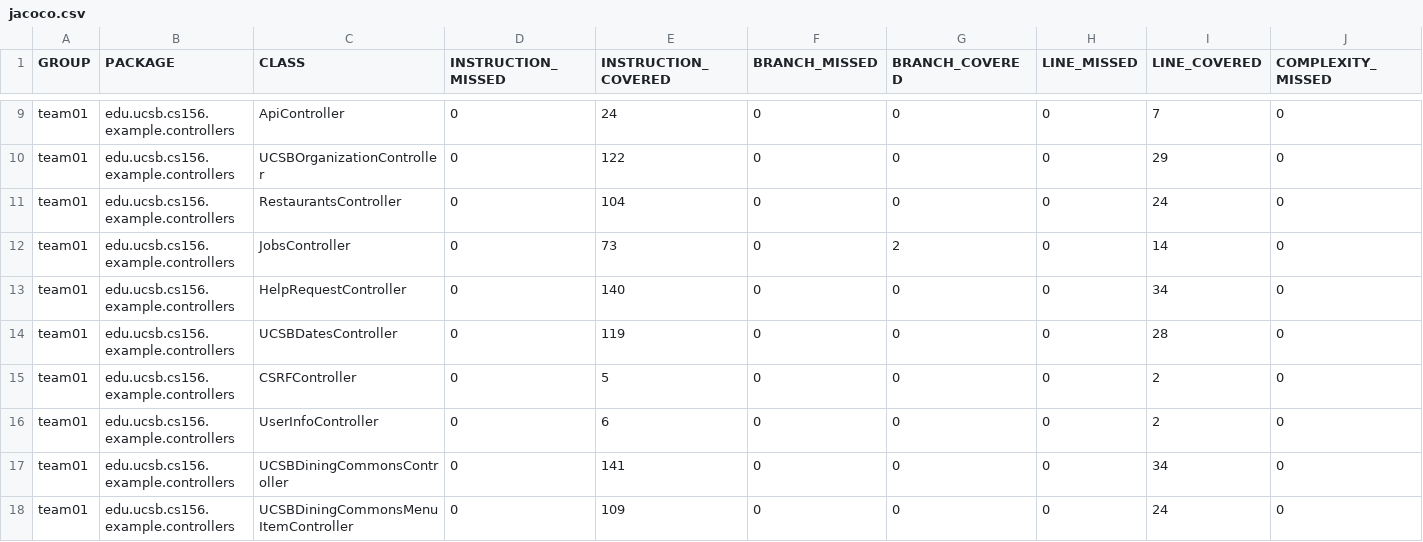
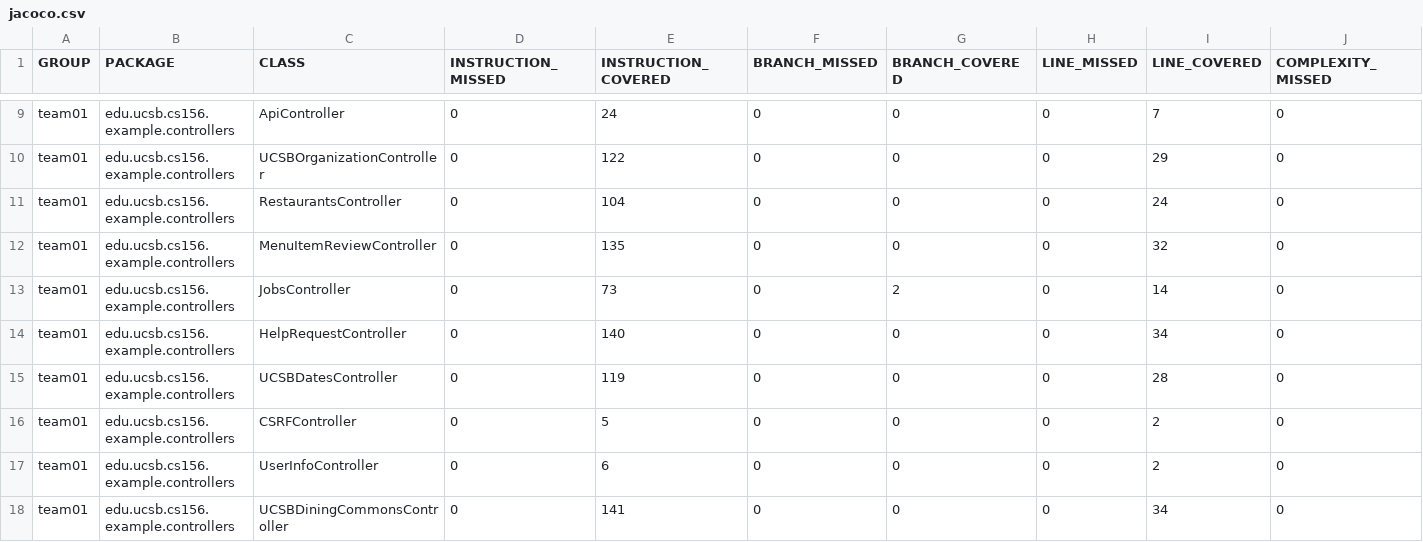
Before and after one commit to ucsb-cs156-f26/team02-f26-13, a CSV file: jacoco/jacoco.csv, drawn as a sheet; only a part is shown, gaps mark what is left out; the shorter side is filled out with more unchanged rows; rows hold the shown columns only; the diff names each change by its address in the sheet, - before the commit and + after, or states it on an @@ line.

Commit message:
Deploying to gh-pages from @ ucsb-cs156-f26/team02-f26-13@ee68ad1c705abb0dfe4828ac2e64d8598134511c 🚀

```diff
--- a/jacoco/jacoco.csv
+++ b/jacoco/jacoco.csv
+row 12: team01 | edu.ucsb.cs156.example.controllers | MenuItemReviewController | 0 | 135 | 0 | 0 | 0 | 32 | 0
```
Also changed, not shown: 7 other files.
